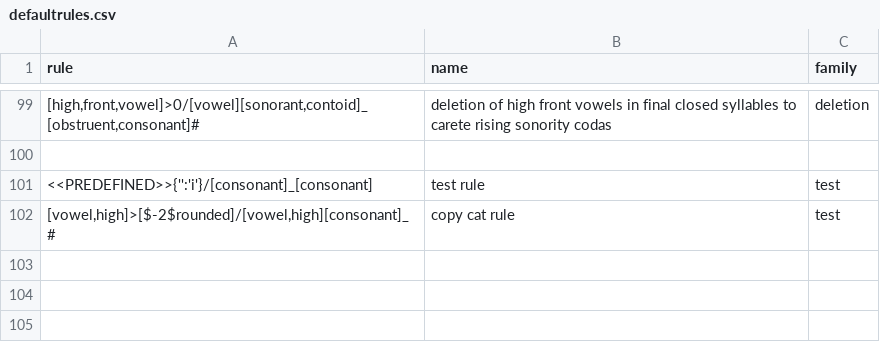
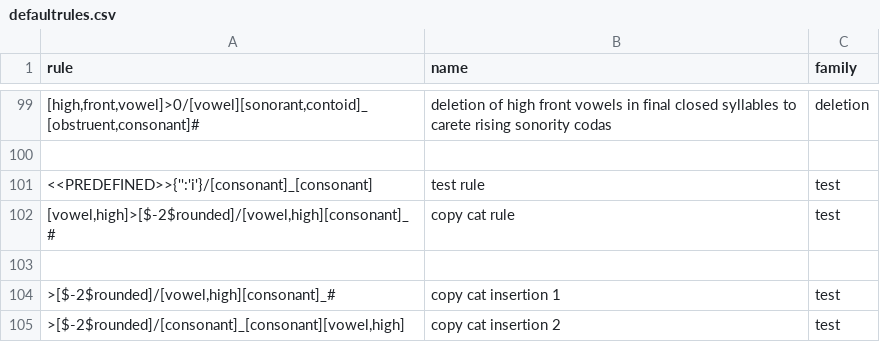
Before and after one commit to Accelsnow/phonogenesis, a CSV file: script/data/defaultrules.csv, drawn as a sheet; only a part is shown, gaps mark what is left out.

Commit message:
Implemented insertion as a generic feature of rules, now combine insertion with copy cat

```diff
--- a/script/data/defaultrules.csv
+++ b/script/data/defaultrules.csv
@@ -102 +102,4 @@
 "[vowel,high]>[$-2$rounded]/[vowel,high][consonant]_#",copy cat rule,test
+,,
+">[$-2$rounded]/[vowel,high][consonant]_#",copy cat insertion 1,test
+">[$-2$rounded]/[consonant]_[consonant][vowel,high]",copy cat insertion 2,test
```
Also changed, not shown: 5 other files.
